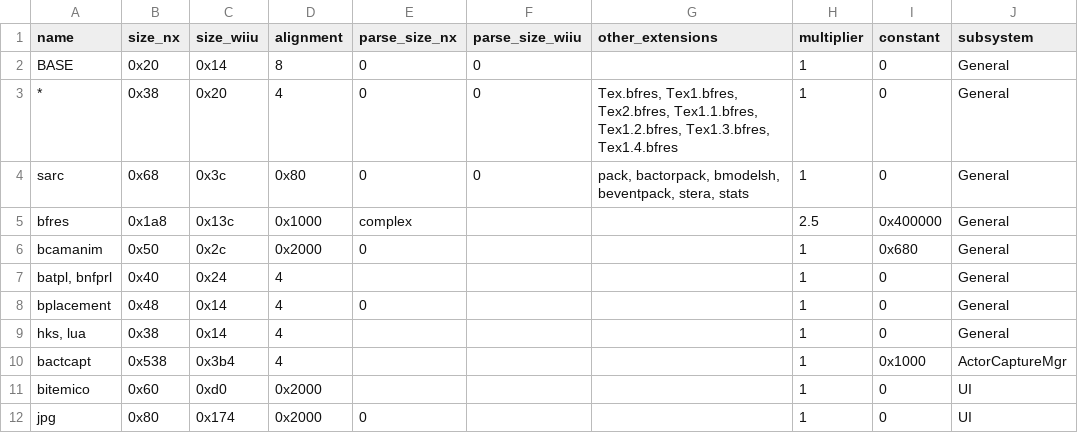
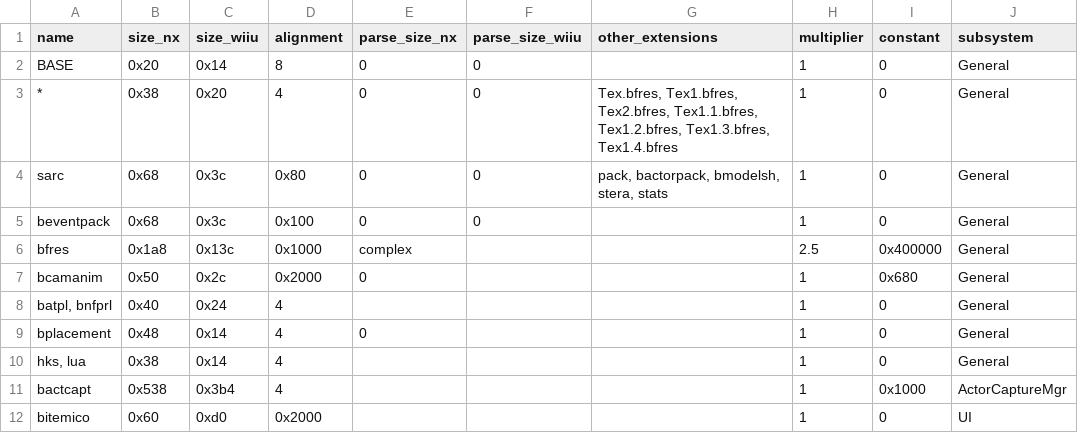
Before and after one commit to leoetlino/botw-re-notes, a TSV file: tools/resource_factory_info.tsv, drawn as a sheet; only a part is shown; the shorter side is filled out with more unchanged rows.

Commit message:
resource: Set alignment for beventpack to 0x100
Even though the same SARC factory is being reused, beventpacks are
actually implicitly aligned to 0x100 bytes since the yaz0 header has
0x100 as the alignment value.

```diff
--- a/tools/resource_factory_info.tsv
+++ b/tools/resource_factory_info.tsv
@@ -3,3 +3,4 @@ BASE	0x20	0x14	8	0	0		1	0	General
 *	0x38	0x20	4	0	0	Tex.bfres, Tex1.bfres, Tex2.bfres, Tex1.1.bfres, Tex1.2.bfres, Tex1.3.bfres, Tex1.4.bfres	1	0	General
-sarc	0x68	0x3c	0x80	0	0	pack, bactorpack, bmodelsh, beventpack, stera, stats	1	0	General
+sarc	0x68	0x3c	0x80	0	0	pack, bactorpack, bmodelsh, stera, stats	1	0	General
+beventpack	0x68	0x3c	0x100	0	0		1	0	General
 bfres	0x1a8	0x13c	0x1000	complex			2.5	0x400000	General
```
